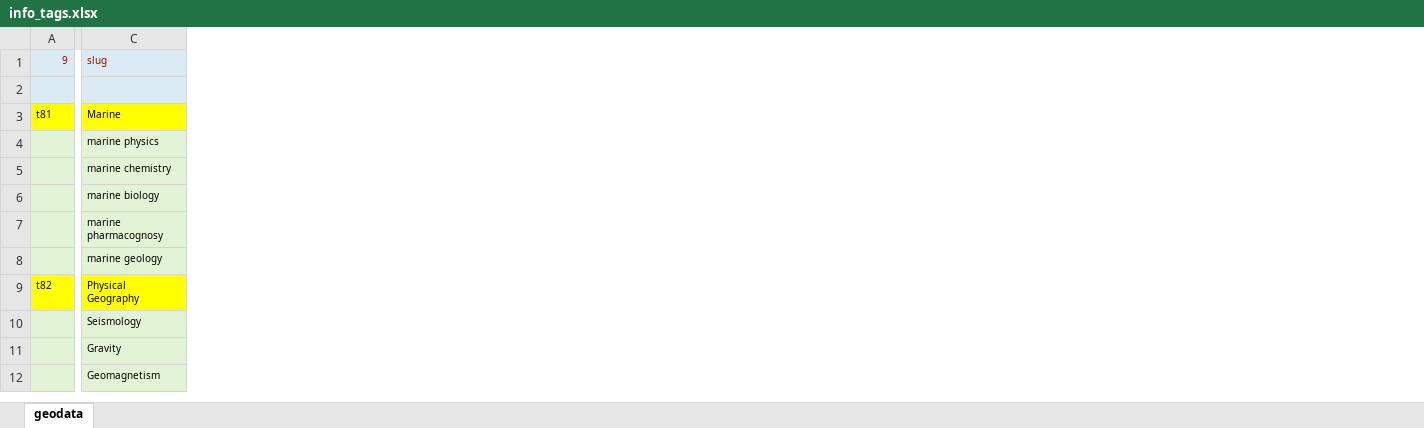
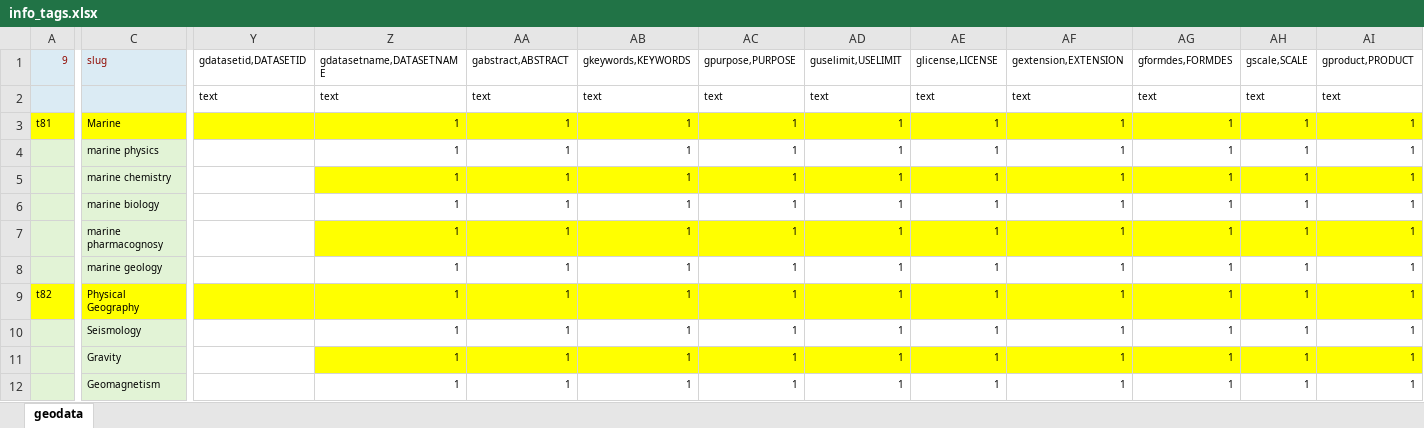
Before and after one commit to bukun/TorCMS, an Excel workbook: database/meta/info_tags.xlsx, sheet geodata, drawn as a sheet; only a part is shown, gaps mark what is left out; values as stored, in another font and other column widths than the file's, no borders; the diff covers the shown part only; the diff names each change by its address in the sheet, - before the commit and + after, or states it on an @@ line.

```diff
--- a/database/meta/info_tags.xlsx (sheet geodata)
+++ b/database/meta/info_tags.xlsx (sheet geodata)
+column Y (gdatasetid,DATASETID), row 2: text
+column Z (gdatasetname,DATASETNAME), rows 2-12: text | 1 | 1 | 1 | 1 | 1 | 1 | 1 | 1 | 1 | 1
+column AA (gabstract,ABSTRACT), rows 2-12: text | 1 | 1 | 1 | 1 | 1 | 1 | 1 | 1 | 1 | 1
+column AB (gkeywords,KEYWORDS), rows 2-12: text | 1 | 1 | 1 | 1 | 1 | 1 | 1 | 1 | 1 | 1
+column AC (gpurpose,PURPOSE), rows 2-12: text | 1 | 1 | 1 | 1 | 1 | 1 | 1 | 1 | 1 | 1
+column AD (guselimit,USELIMIT), rows 2-12: text | 1 | 1 | 1 | 1 | 1 | 1 | 1 | 1 | 1 | 1
+column AE (glicense,LICENSE), rows 2-12: text | 1 | 1 | 1 | 1 | 1 | 1 | 1 | 1 | 1 | 1
+column AF (gextension,EXTENSION), rows 2-12: text | 1 | 1 | 1 | 1 | 1 | 1 | 1 | 1 | 1 | 1
+column AG (gformdes,FORMDES), rows 2-12: text | 1 | 1 | 1 | 1 | 1 | 1 | 1 | 1 | 1 | 1
+column AH (gscale,SCALE), rows 2-12: text | 1 | 1 | 1 | 1 | 1 | 1 | 1 | 1 | 1 | 1
+column AI (gproduct,PRODUCT), rows 2-12: text | 1 | 1 | 1 | 1 | 1 | 1 | 1 | 1 | 1 | 1
```
Also changed, not shown: 39 added columns elsewhere in this sheet, 5 other files.
